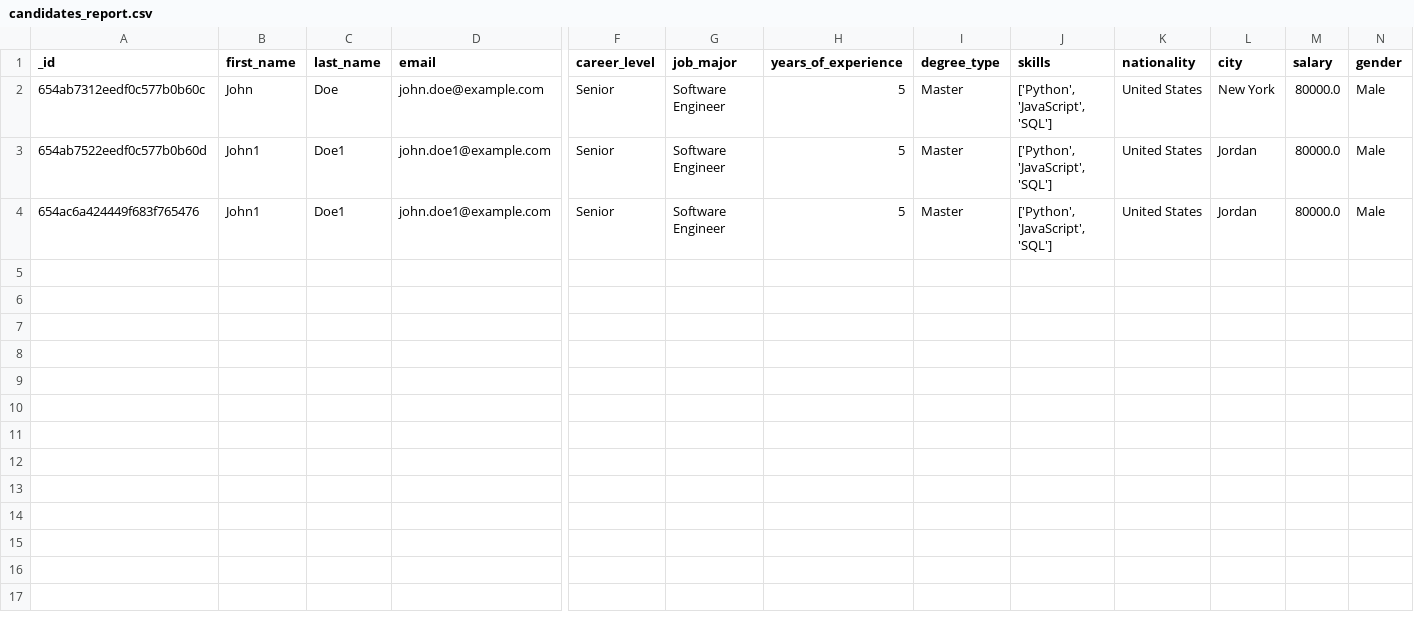
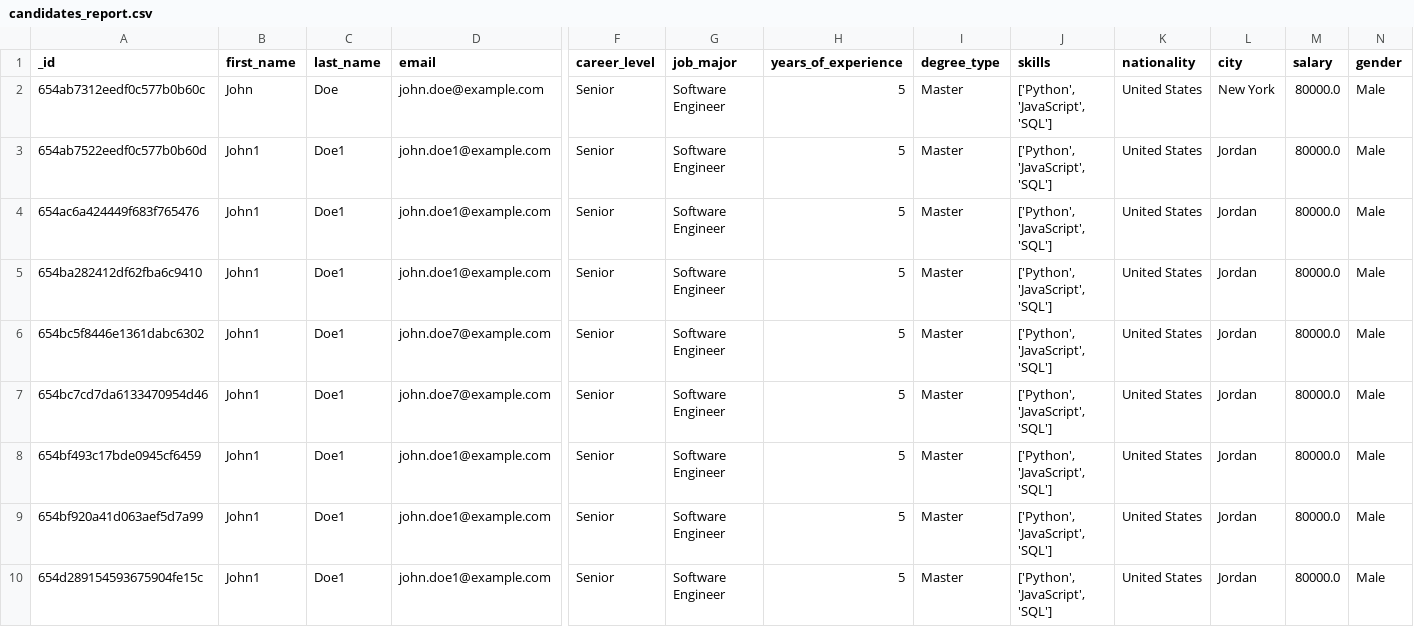
Before and after one commit to osamaalsad/candidate-manager, a CSV file: candidates_report.csv, drawn as a sheet; only a part is shown, gaps mark what is left out; rows hold the shown columns only; the diff names each change by its address in the sheet, - before the commit and + after, or states it on an @@ line.

```diff
--- a/candidates_report.csv
+++ b/candidates_report.csv
+row 5: 654ba282412df62fba6c9410 | John1 | Doe1 | john.doe1@example.com | Senior | Software Engineer | 5 | Master | ['Python', 'JavaScript', 'SQL'] | United States | Jordan | 80000.0 | Male
+row 6: 654bc5f8446e1361dabc6302 | John1 | Doe1 | john.doe7@example.com | Senior | Software Engineer | 5 | Master | ['Python', 'JavaScript', 'SQL'] | United States | Jordan | 80000.0 | Male
+row 7: 654bc7cd7da6133470954d46 | John1 | Doe1 | john.doe7@example.com | Senior | Software Engineer | 5 | Master | ['Python', 'JavaScript', 'SQL'] | United States | Jordan | 80000.0 | Male
+row 8: 654bf493c17bde0945cf6459 | John1 | Doe1 | john.doe1@example.com | Senior | Software Engineer | 5 | Master | ['Python', 'JavaScript', 'SQL'] | United States | Jordan | 80000.0 | Male
+row 9: 654bf920a41d063aef5d7a99 | John1 | Doe1 | john.doe1@example.com | Senior | Software Engineer | 5 | Master | ['Python', 'JavaScript', 'SQL'] | United States | Jordan | 80000.0 | Male
+row 10: 654d289154593675904fe15c | John1 | Doe1 | john.doe1@example.com | Senior | Software Engineer | 5 | Master | ['Python', 'JavaScript', 'SQL'] | United States | Jordan | 80000.0 | Male
```
Also changed, not shown: 6 other files.
